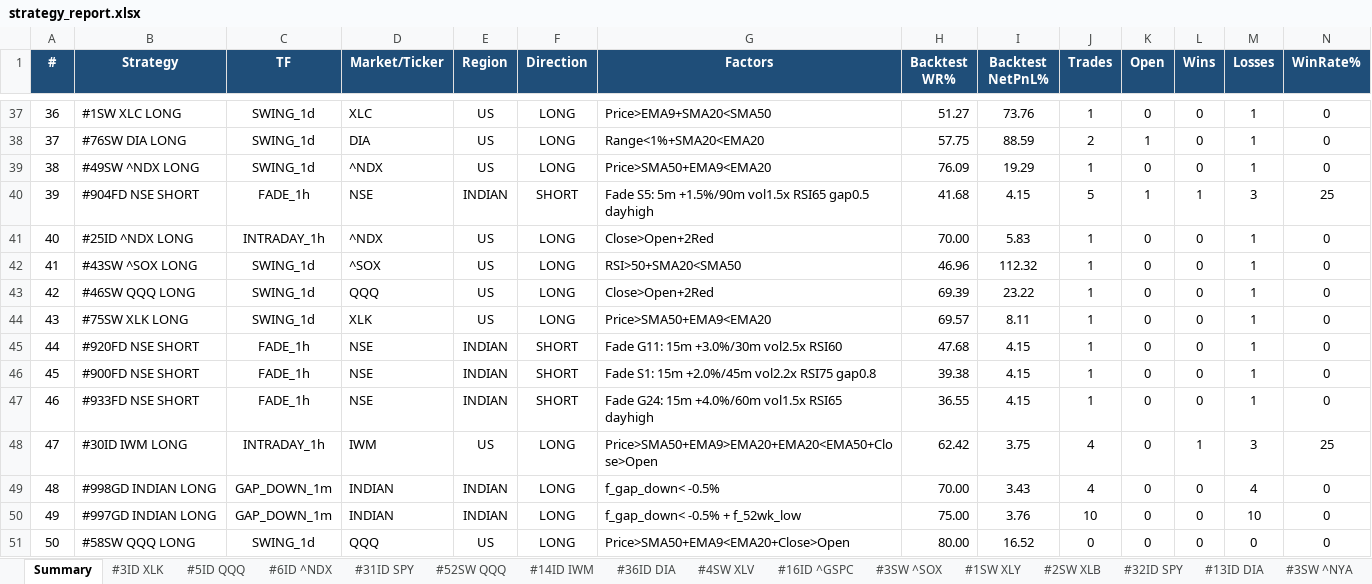
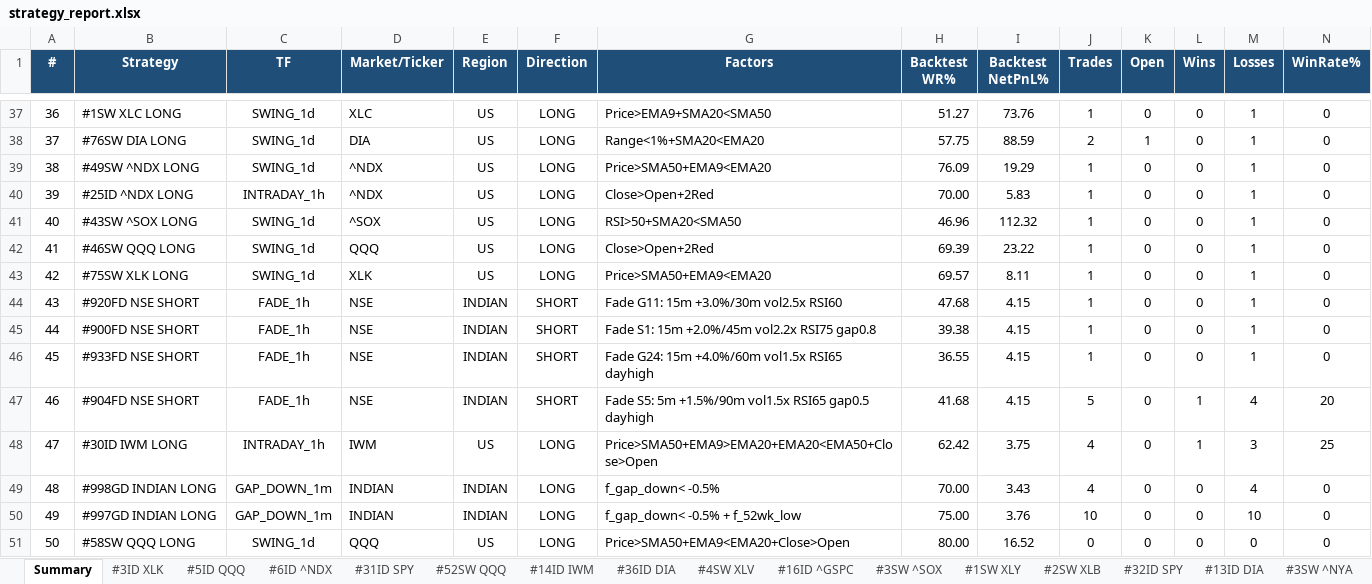
Before and after one commit to thokfoot/free-4-market-master, an Excel workbook: logs/strategy_report.xlsx, sheet Summary, drawn as a sheet; only a part is shown, gaps mark what is left out; values as stored, in another font and other column widths than the file's, no borders; removed rows and columns are numbered as before the commit, all else as after; rows hold the shown columns only; the diff names each change by its address in the sheet, - before the commit and + after, or states it on an @@ line.

```diff
--- a/logs/strategy_report.xlsx (sheet Summary)
+++ b/logs/strategy_report.xlsx (sheet Summary)
-row 40: 39 | #904FD NSE SHORT | FADE_1h | NSE | INDIAN | SHORT | Fade S5: 5m +1.5%/90m vol1.5x RSI65 gap0.5 dayhigh | 41.68 | 4.15 | 5 | 1 | 1 | 3 | 25
@@ column A (#) renumbered between rows 40 and 46 @@
+row 47: 46 | #904FD NSE SHORT | FADE_1h | NSE | INDIAN | SHORT | Fade S5: 5m +1.5%/90m vol1.5x RSI65 gap0.5 dayhigh | 41.68 | 4.15 | 5 | 0 | 1 | 4 | 20
```
Also changed, not shown: sheet #904FD NSE, sheet Portfolio, other sheet tabs, 6 other files.
